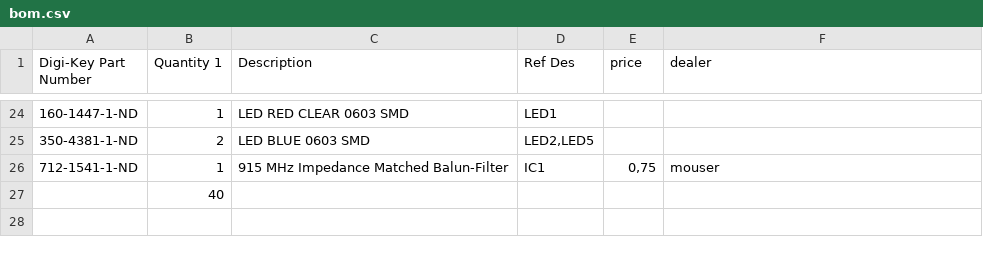
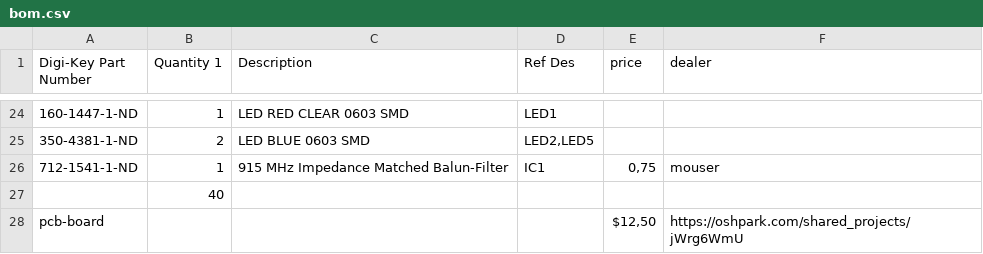
Before and after one commit to pieterverhees/rileylink, a CSV file: hardware/bom.csv, drawn as a sheet; only a part is shown, gaps mark what is left out; the diff names each change by its address in the sheet, - before the commit and + after, or states it on an @@ line.

Commit message:
Update bom.csv

```diff
--- a/hardware/bom.csv
+++ b/hardware/bom.csv
+row 28: pcb-board |  |  |  | $12,50 | https://oshpark.com/shared_projects/jWrg6WmU
```
